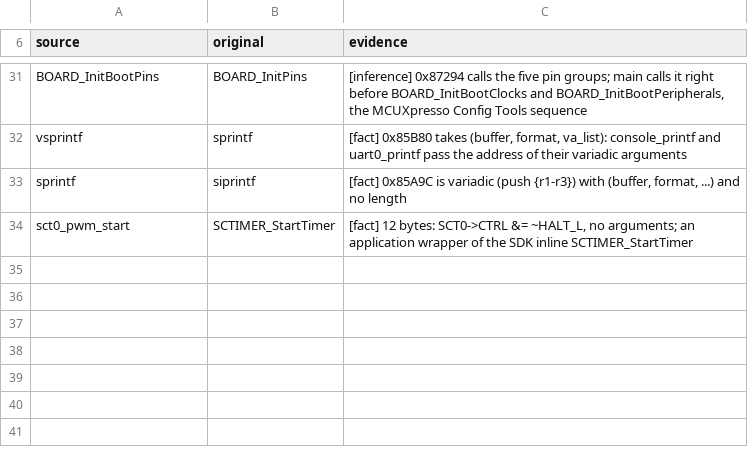
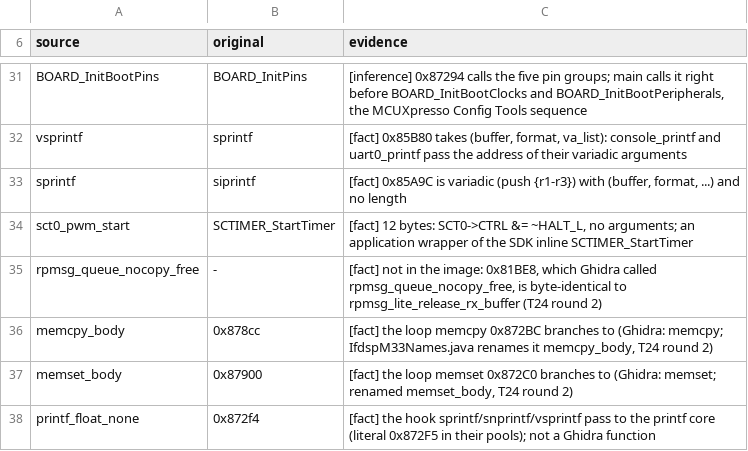
Before and after one commit to Reid-n0rc/FT-710_Firmware, a TSV file: src/ifdsp_m33/aliases.tsv, drawn as a sheet; only a part is shown, gaps mark what is left out; the diff names each change by its address in the sheet, - before the commit and + after, or states it on an @@ line.

```diff
--- a/src/ifdsp_m33/aliases.tsv
+++ b/src/ifdsp_m33/aliases.tsv
+row 35: rpmsg_queue_nocopy_free | - | [fact] not in the image: 0x81BE8, which Ghidra called rpmsg_queue_nocopy_free, is byte-identical to rpmsg_lite_release_rx_buffer (T24 round 2)
+row 36: memcpy_body | 0x878cc | [fact] the loop memcpy 0x872BC branches to (Ghidra: memcpy; IfdspM33Names.java renames it memcpy_body, T24 round 2)
+row 37: memset_body | 0x87900 | [fact] the loop memset 0x872C0 branches to (Ghidra: memset; renamed memset_body, T24 round 2)
+row 38: printf_float_none | 0x872f4 | [fact] the hook sprintf/snprintf/vsprintf pass to the printf core (literal 0x872F5 in their pools); not a Ghidra function
```
Also changed, not shown: src/ifdsp_m33/data_symbols.tsv, src/ifdsp_m33/status.tsv, 34 other files.
